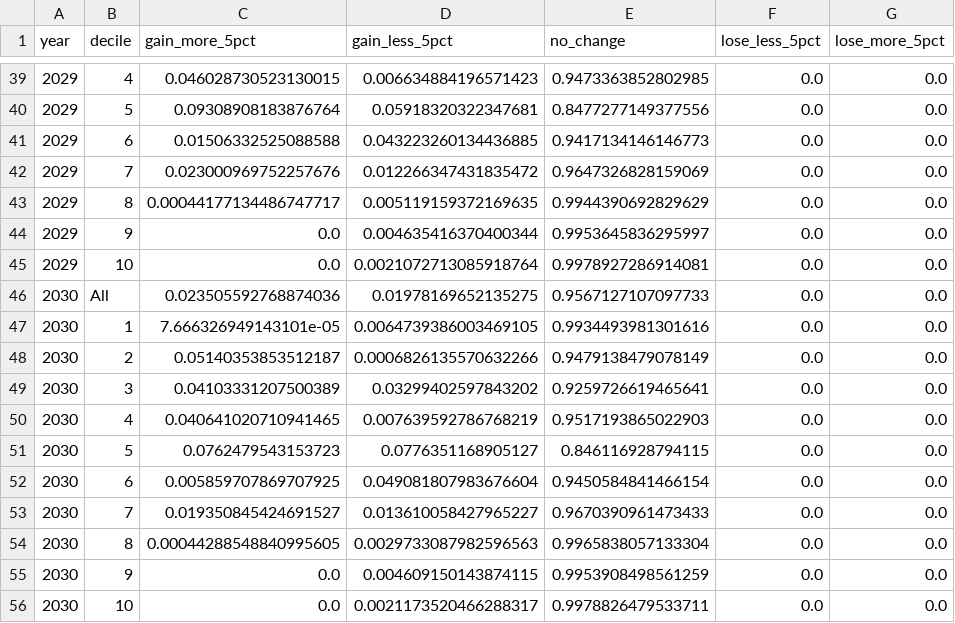
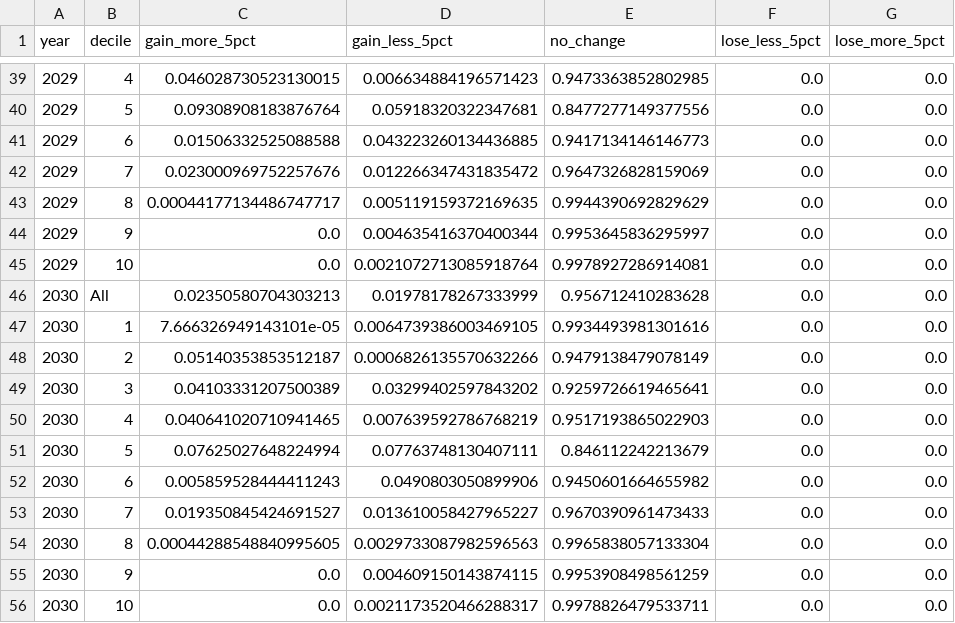
Before and after one commit to PolicyEngine/working-parents-tax-relief-act, a CSV file: frontend/public/data/winners_losers.csv, drawn as a sheet; only a part is shown, gaps mark what is left out.

```diff
--- a/frontend/public/data/winners_losers.csv
+++ b/frontend/public/data/winners_losers.csv
@@ -45,3 +45,3 @@ year,decile,gain_more_5pct,gain_less_5pct,no_change,lose_less_5pct,lose_more_5pc
 2029,10,0.0,0.0021072713085918764,0.9978927286914081,0.0,0.0
-2030,All,0.023505592768874036,0.01978169652135275,0.9567127107097733,0.0,0.0
+2030,All,0.02350580704303213,0.01978178267333999,0.956712410283628,0.0,0.0
 2030,1,7.666326949143101e-05,0.0064739386003469105,0.9934493981301616,0.0,0.0
@@ -50,4 +50,4 @@ year,decile,gain_more_5pct,gain_less_5pct,no_change,lose_less_5pct,lose_more_5pc
 2030,4,0.040641020710941465,0.007639592786768219,0.9517193865022903,0.0,0.0
-2030,5,0.0762479543153723,0.0776351168905127,0.846116928794115,0.0,0.0
-2030,6,0.005859707869707925,0.049081807983676604,0.9450584841466154,0.0,0.0
+2030,5,0.07625027648224994,0.07763748130407111,0.846112242213679,0.0,0.0
+2030,6,0.005859528444411243,0.0490803050899906,0.9450601664655982,0.0,0.0
 2030,7,0.019350845424691527,0.013610058427965227,0.9670390961473433,0.0,0.0
```
Also changed, not shown: frontend/public/data/distributional_impact.csv, frontend/public/data/income_brackets.csv, 2 other files.
